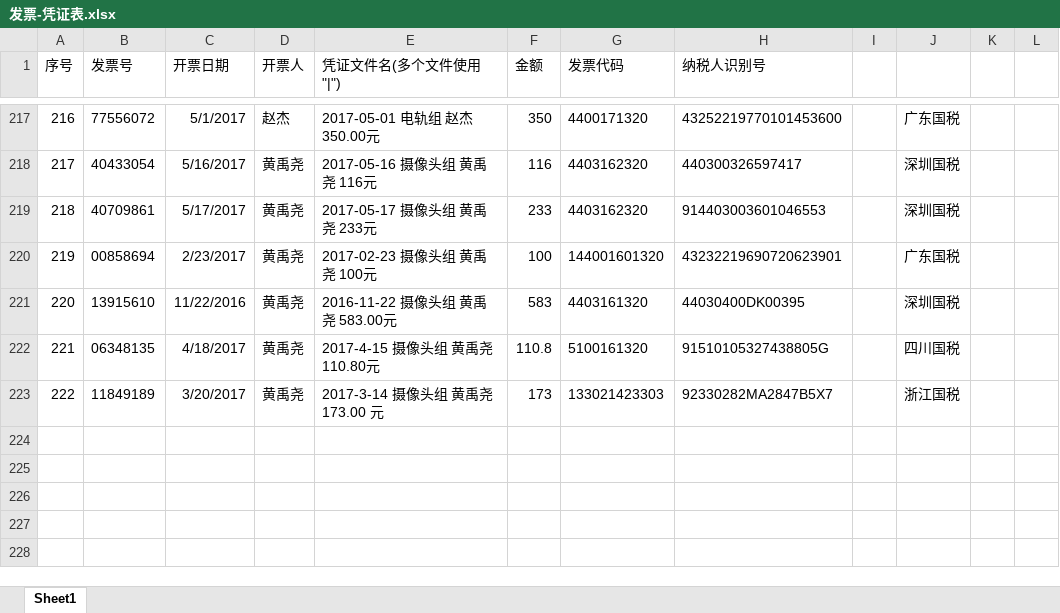
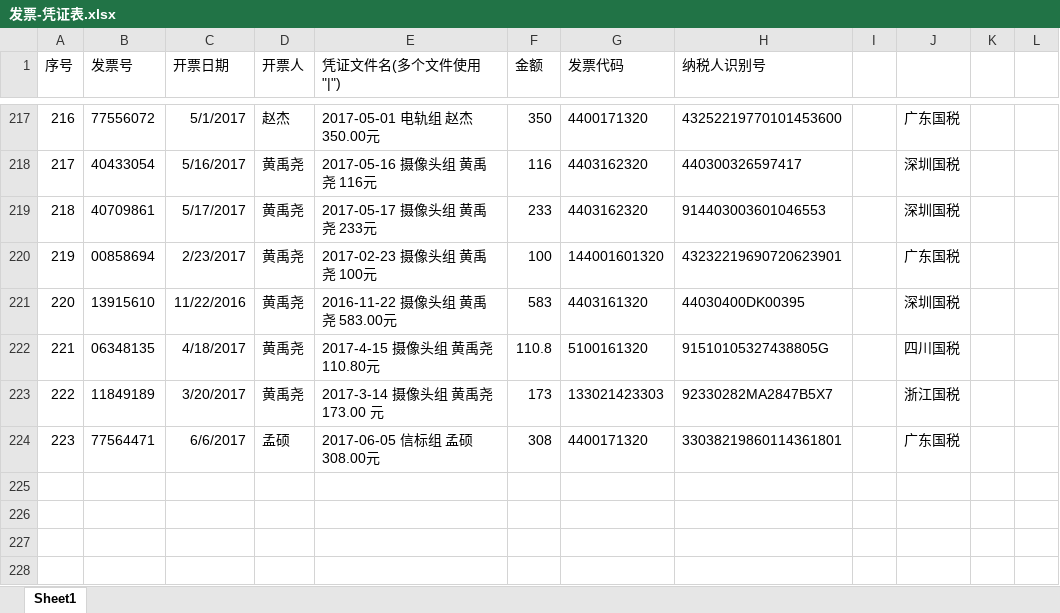
Before and after one commit to JasonSkyWesker/AboutMoney2017, an Excel workbook: 采购单规范v0.2/发票-凭证表.xlsx, sheet Sheet1, drawn as a sheet; only a part is shown, gaps mark what is left out; values as stored, in another font and other column widths than the file's, no borders; conditional formats not drawn; the diff names each change by its address in the sheet, - before the commit and + after, or states it on an @@ line.

```diff
--- a/采购单规范v0.2/发票-凭证表.xlsx (sheet Sheet1)
+++ b/采购单规范v0.2/发票-凭证表.xlsx (sheet Sheet1)
-row 224: (empty)
+row 224: 223 | 77564471 | 6/6/2017 | 孟硕 | 2017-06-05 信标组 孟硕 308.00元 | 308 | 4400171320 | 33038219860114361801 |  | 广东国税
```
Also changed, not shown: 采购单规范v0.2/采购详单.xlsx, 1 other file.
